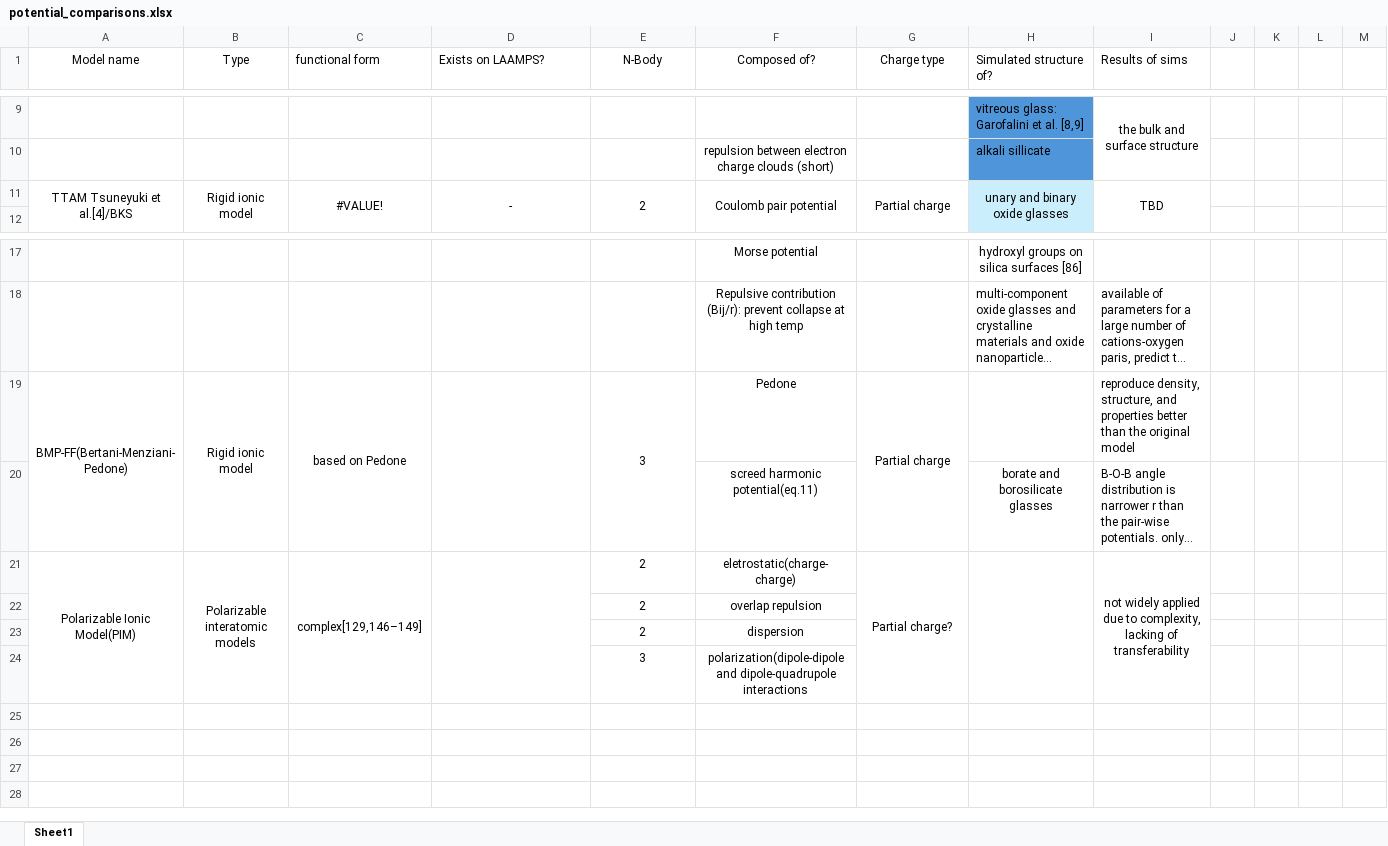
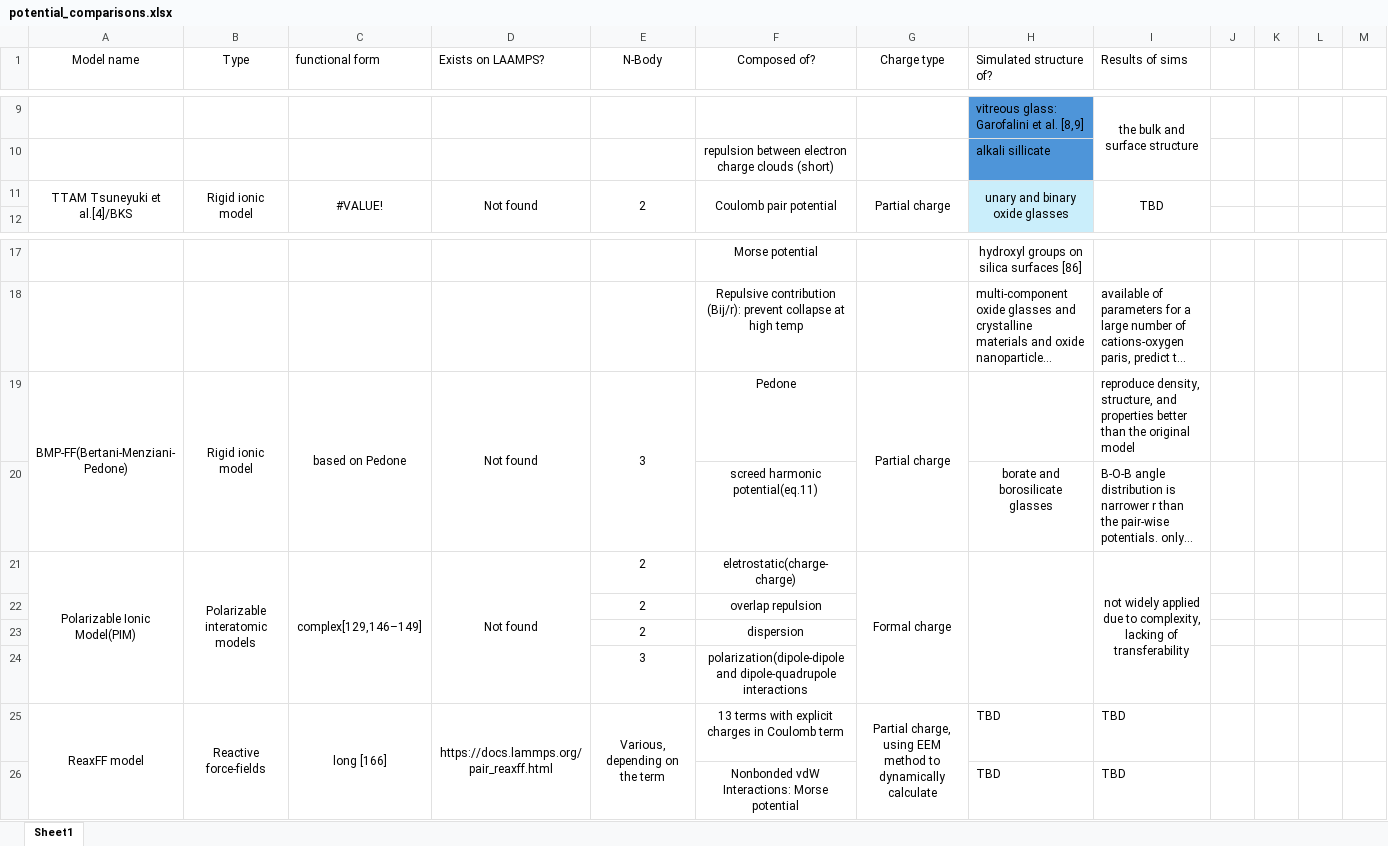
Before and after one commit to warisa-r/ReaxCeriaEfield, an Excel workbook: potential_comparisons.xlsx, sheet Sheet1, drawn as a sheet; only a part is shown, gaps mark what is left out; long unchanged cells end in …; values as stored, in another font and other column widths than the file's, no borders; the diff names each change by its address in the sheet, - before the commit and + after, or states it on an @@ line.

Commit message:
add ReaxFF

```diff
--- a/potential_comparisons.xlsx (sheet Sheet1)
+++ b/potential_comparisons.xlsx (sheet Sheet1)
-D11 (Exists on LAAMPS?): -
+D11 (Exists on LAAMPS?): Not found
-D19 (Exists on LAAMPS?): (empty)
+D19 (Exists on LAAMPS?): Not found
-D21 (Exists on LAAMPS?): (empty)
+D21 (Exists on LAAMPS?): Not found
-G21 (Charge type): Partial charge?
+G21 (Charge type): Formal charge
+row 25: ReaxFF model | Reactive force-fields | long [166] | https://docs.lammps.org/pair_reaxff.html | Various, depending on the term | 13 terms with explicit charges in Coulomb term | Partial charge, using EEM method to dynamically calculate | TBD | TBD
+row 26:  |  |  |  |  | Nonbonded vdW Interactions: Morse potential |  | TBD | TBD
```
